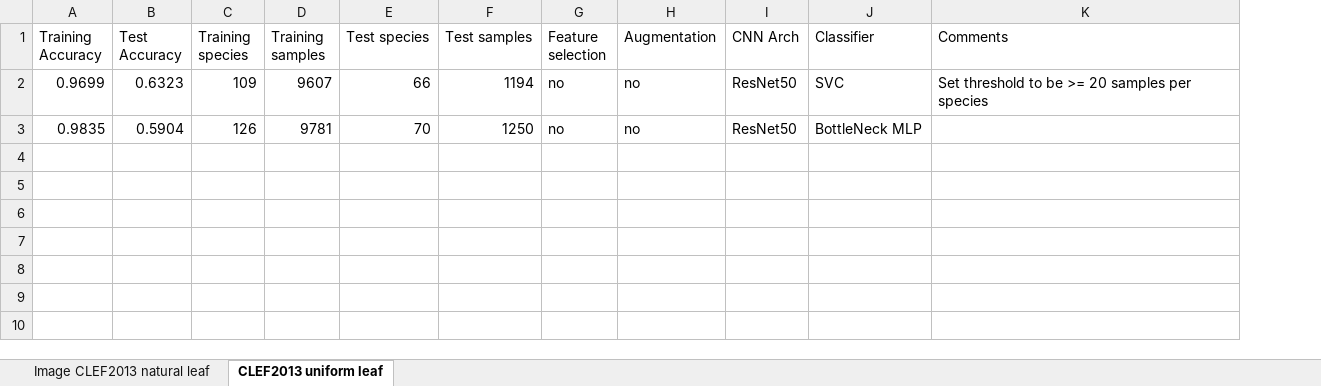
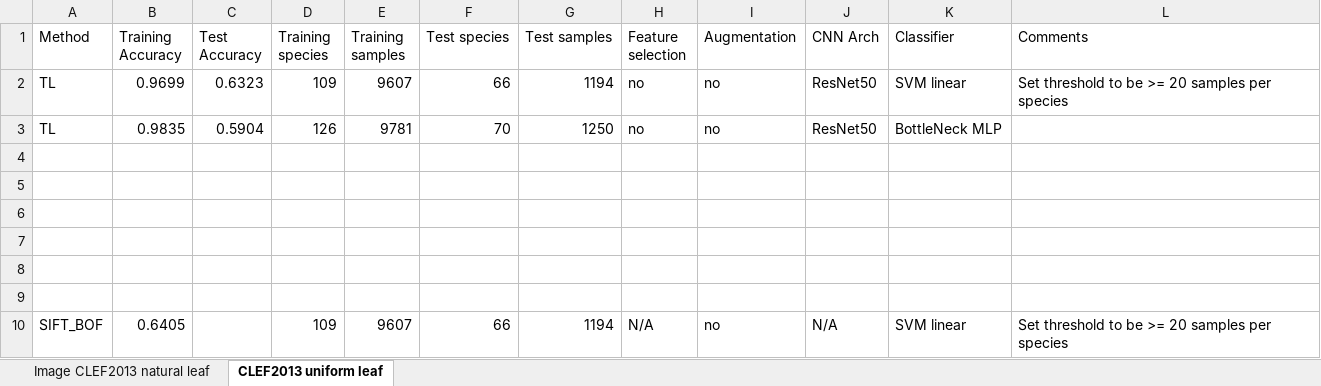
Before and after one commit to KanaadPathak/cs229final, an Excel workbook: document/final/results.xlsx, sheet CLEF2013 uniform leaf, drawn as a sheet; values as stored, in another font and other column widths than the file's, no borders; addresses are those after the commit; the diff names each change by its address in the sheet, - before the commit and + after, or states it on an @@ line.

Commit message:
adding method column

```diff
--- a/document/final/results.xlsx (sheet CLEF2013 uniform leaf)
+++ b/document/final/results.xlsx (sheet CLEF2013 uniform leaf)
+column A (Method), rows 2-3: TL | TL
-K2 (Classifier): SVC
+K2 (Classifier): SVM linear
+row 4: (empty)
+row 5: (empty)
+row 6: (empty)
+row 7: (empty)
+row 8: (empty)
+row 9: (empty)
+row 10: SIFT_BOF | 0.6405 |  | 109 | 9607 | 66 | 1194 | N/A | no | N/A | SVM linear | Set threshold to be >= 20 samples per species
```
Also changed, not shown: sheet Image CLEF2013 natural leaf.
